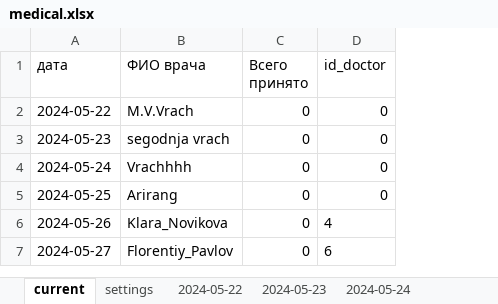
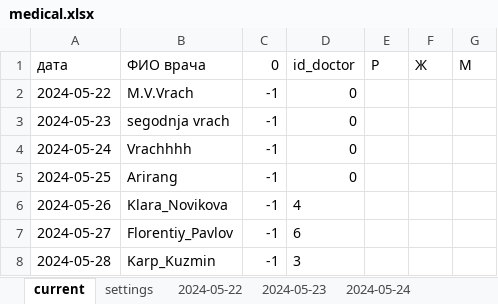
Before and after one commit to MarinaPak108/LotusApp, an Excel workbook: records/medical.xlsx, sheet current, drawn as a sheet; values as stored, in another font and other column widths than the file's, no borders; removed rows and columns are numbered as before the commit, all else as after; the diff names each change by its address in the sheet, - before the commit and + after, or states it on an @@ line.

```diff
--- a/records/medical.xlsx (sheet current)
+++ b/records/medical.xlsx (sheet current)
-column C (Всего принято), rows 2-7: all 0
+column C (0), rows 2-7: all -1
+column E (Р), empty
+column F (Ж), empty
+column G (М), empty
+row 8: 2024-05-28 | Karp_Kuzmin | -1 | 3
```
Also changed, not shown: sheet 2024-05-27, sheet 2024-05-24, sheet 2024-05-26, sheet 2024-05-25, sheet 2024-05-22, sheet 2024-05-23, other sheet tabs, 4 other files.
